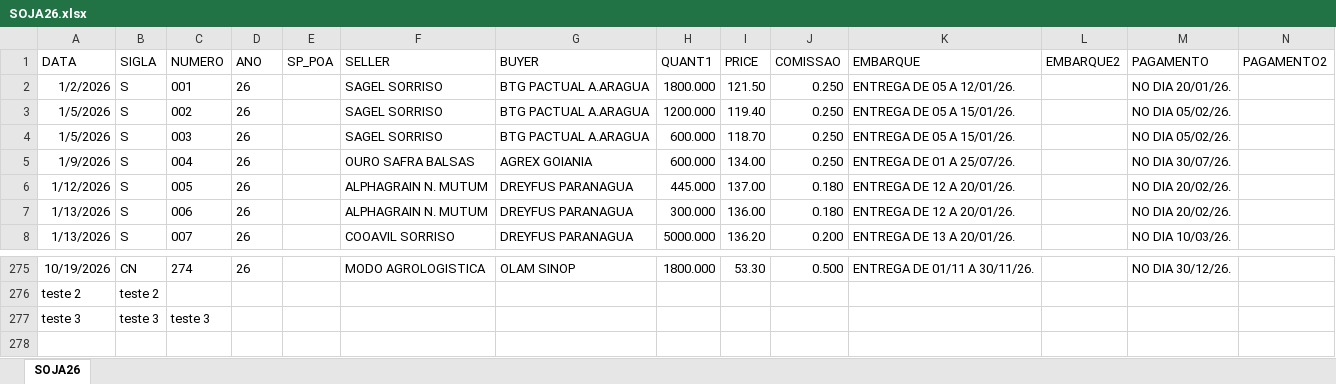
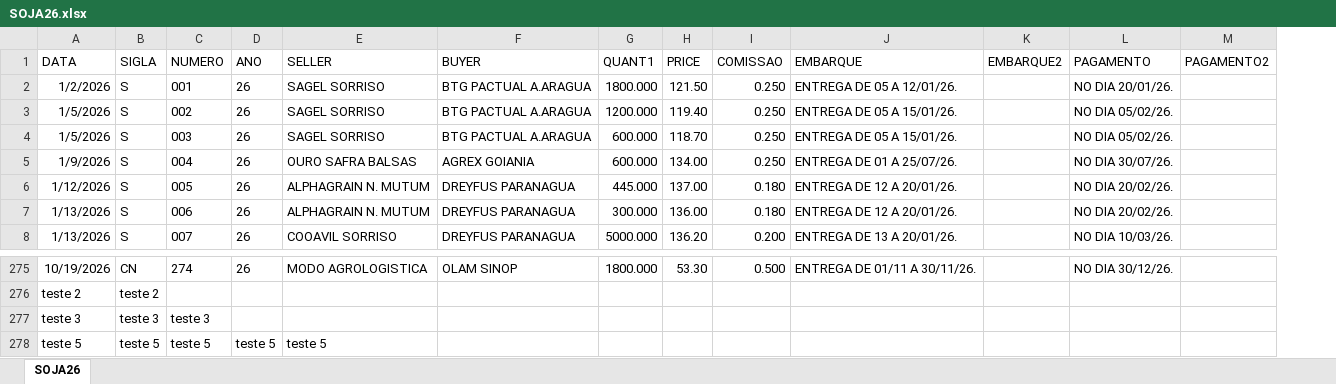
Before and after one commit to gabrielvduarte/aryoleofar, an Excel workbook: db/SOJA26.xlsx, sheet SOJA26, drawn as a sheet; only a part is shown, gaps mark what is left out; values as stored, in another font and other column widths than the file's, no borders; removed rows and columns are numbered as before the commit, all else as after; rows hold the shown columns only; the diff names each change by its address in the sheet, - before the commit and + after, or states it on an @@ line.

```diff
--- a/db/SOJA26.xlsx (sheet SOJA26)
+++ b/db/SOJA26.xlsx (sheet SOJA26)
-column E (SP_POA), empty
+row 278: teste 5 | teste 5 | teste 5 | teste 5 | teste 5
```
Also changed, not shown: db/FARE26.xlsx, db/OLEO26.xlsx, 4 other files.
